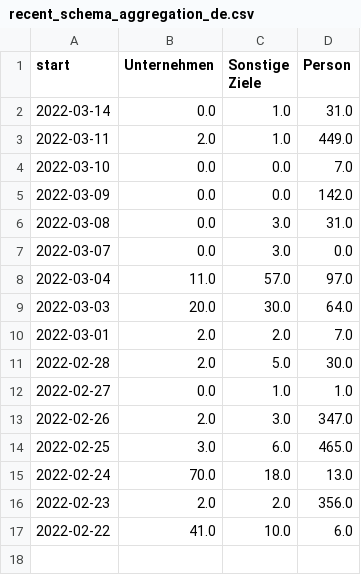
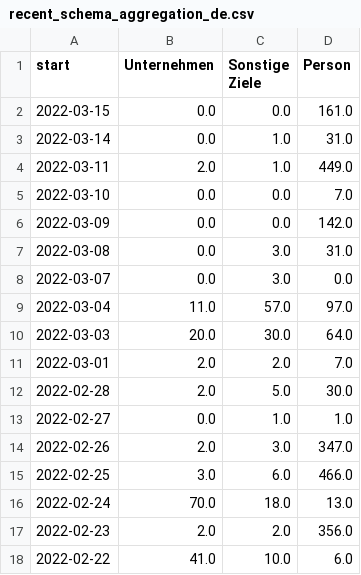
Before and after one commit to correctiv/ru-sanctions-dashboard, a CSV file: src/data/recent_schema_aggregation_de.csv, drawn as a sheet.

Commit message:
:robot: automatic data build

```diff
--- a/src/data/recent_schema_aggregation_de.csv
+++ b/src/data/recent_schema_aggregation_de.csv
@@ -1,2 +1,3 @@
 start,Unternehmen,Sonstige Ziele,Person
+2022-03-15,0.0,0.0,161.0
 2022-03-14,0.0,1.0,31.0
@@ -13,3 +14,3 @@ start,Unternehmen,Sonstige Ziele,Person
 2022-02-26,2.0,3.0,347.0
-2022-02-25,3.0,6.0,465.0
+2022-02-25,3.0,6.0,466.0
 2022-02-24,70.0,18.0,13.0
```
Also changed, not shown: src/data/recent_origin_aggregation_table.csv, src/data/recent_schema_aggregation_en.csv, 3 other files.
